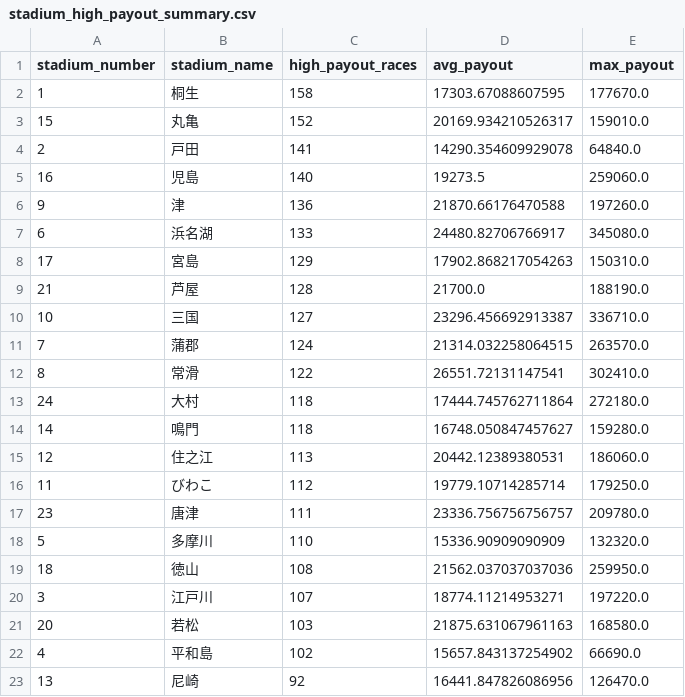
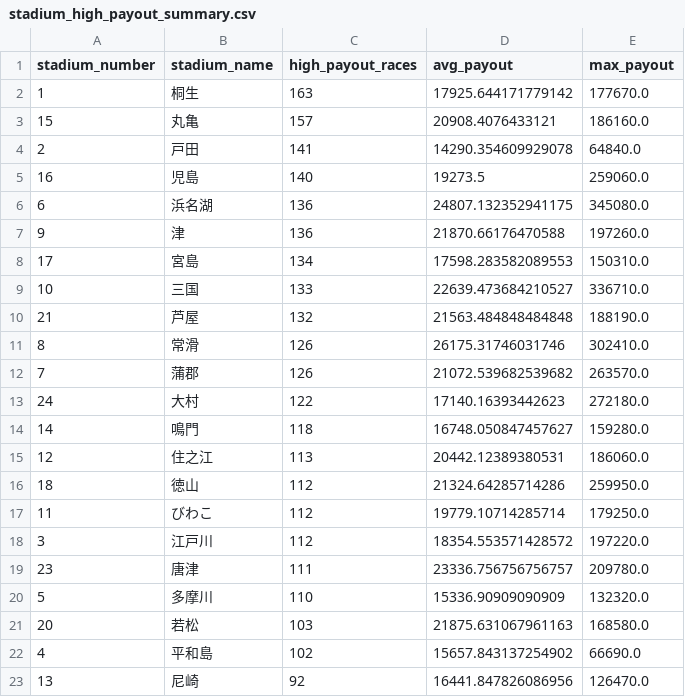
Before and after one commit to Patrickimamura/boatrace-analysis, a CSV file: output/stadium_high_payout_summary.csv, drawn as a sheet; only a part is shown.

```diff
--- a/output/stadium_high_payout_summary.csv
+++ b/output/stadium_high_payout_summary.csv
@@ -1,21 +1,21 @@
 stadium_number,stadium_name,high_payout_races,avg_payout,max_payout
-1,桐生,158,17303.67088607595,177670.0
-15,丸亀,152,20169.934210526317,159010.0
+1,桐生,163,17925.644171779142,177670.0
+15,丸亀,157,20908.4076433121,186160.0
 2,戸田,141,14290.354609929078,64840.0
 16,児島,140,19273.5,259060.0
+6,浜名湖,136,24807.132352941175,345080.0
 9,津,136,21870.66176470588,197260.0
-6,浜名湖,133,24480.82706766917,345080.0
-17,宮島,129,17902.868217054263,150310.0
-21,芦屋,128,21700.0,188190.0
-10,三国,127,23296.456692913387,336710.0
-7,蒲郡,124,21314.032258064515,263570.0
-8,常滑,122,26551.72131147541,302410.0
-24,大村,118,17444.745762711864,272180.0
+17,宮島,134,17598.283582089553,150310.0
+10,三国,133,22639.473684210527,336710.0
+21,芦屋,132,21563.484848484848,188190.0
+8,常滑,126,26175.31746031746,302410.0
+7,蒲郡,126,21072.539682539682,263570.0
+24,大村,122,17140.16393442623,272180.0
 14,鳴門,118,16748.050847457627,159280.0
 12,住之江,113,20442.12389380531,186060.0
+18,徳山,112,21324.64285714286,259950.0
 11,びわこ,112,19779.10714285714,179250.0
+3,江戸川,112,18354.553571428572,197220.0
 23,唐津,111,23336.756756756757,209780.0
 5,多摩川,110,15336.90909090909,132320.0
-18,徳山,108,21562.037037037036,259950.0
-3,江戸川,107,18774.11214953271,197220.0
 20,若松,103,21875.631067961163,168580.0
```
Also changed, not shown: output/pattern_by_boat_order.csv, output/pattern_by_course_order.csv, 8 other files.
